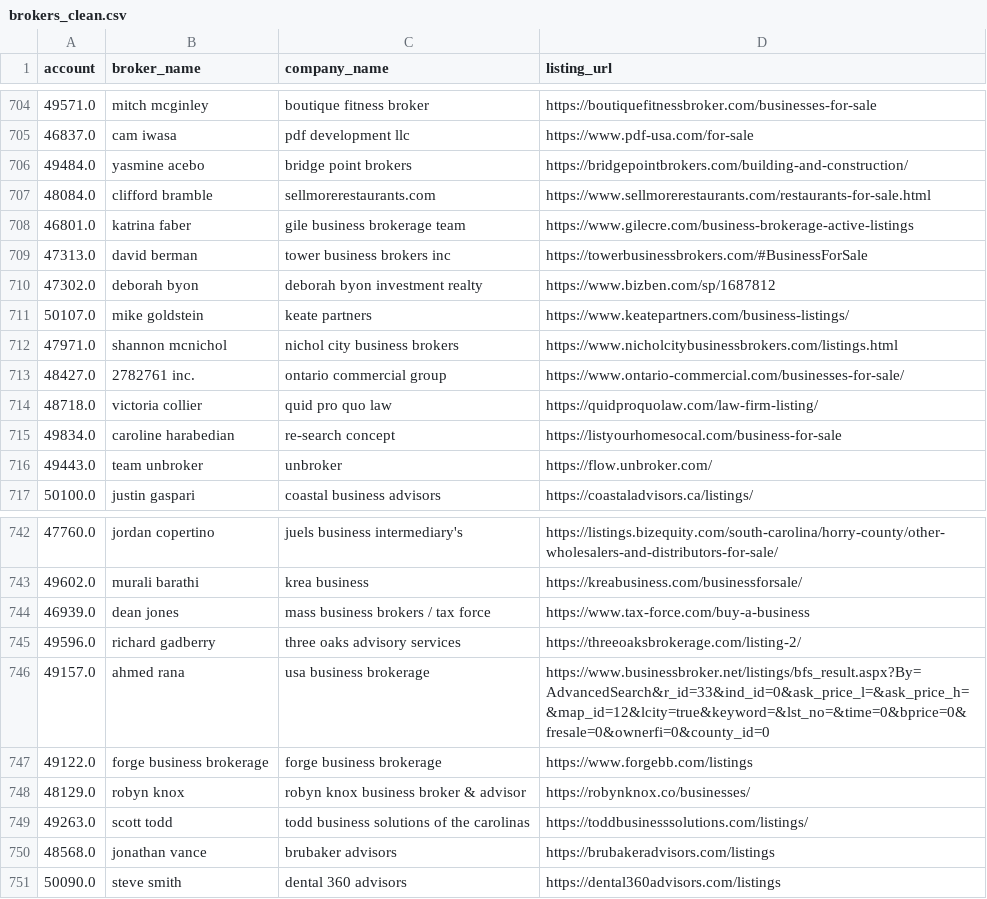
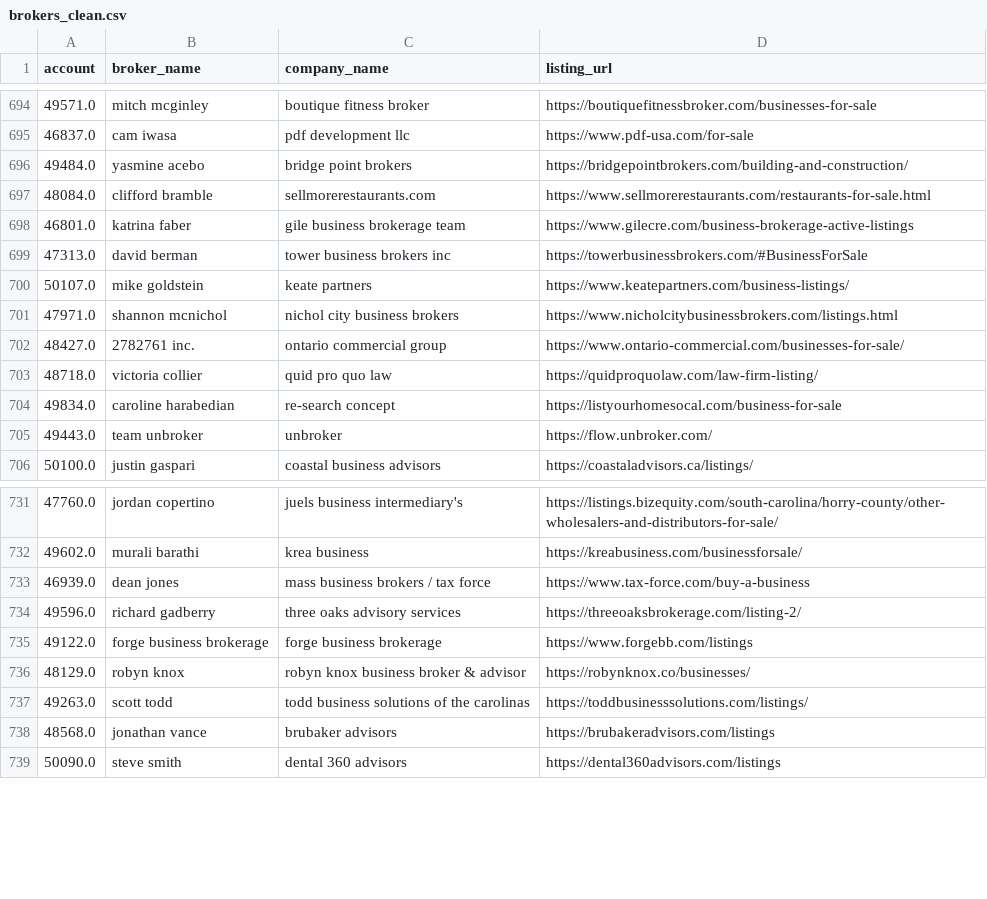
Before and after one commit to jeffsosville/dealledger, a CSV file: data/brokers_clean.csv, drawn as a sheet; only a part is shown, gaps mark what is left out; the diff covers the shown part only; the diff names each change by its address in the sheet, - before the commit and + after, or states it on an @@ line.

```diff
--- a/data/brokers_clean.csv
+++ b/data/brokers_clean.csv
-row 710: 47302.0 | deborah byon | deborah byon investment realty | https://www.bizben.com/sp/1687812
-row 746: 49157.0 | ahmed rana | usa business brokerage | https://www.businessbroker.net/listings/bfs_result.aspx?By=AdvancedSearch&r_id=33&ind_id=0&ask_price_l=&ask_price_h=&map_id=12&lcity=true&keyword=&lst_no=&time=0&bprice=0&fresale=0&ownerfi=0&county_id=0
```
Also changed, not shown: 10 removed rows elsewhere in this file, 1 other file.
